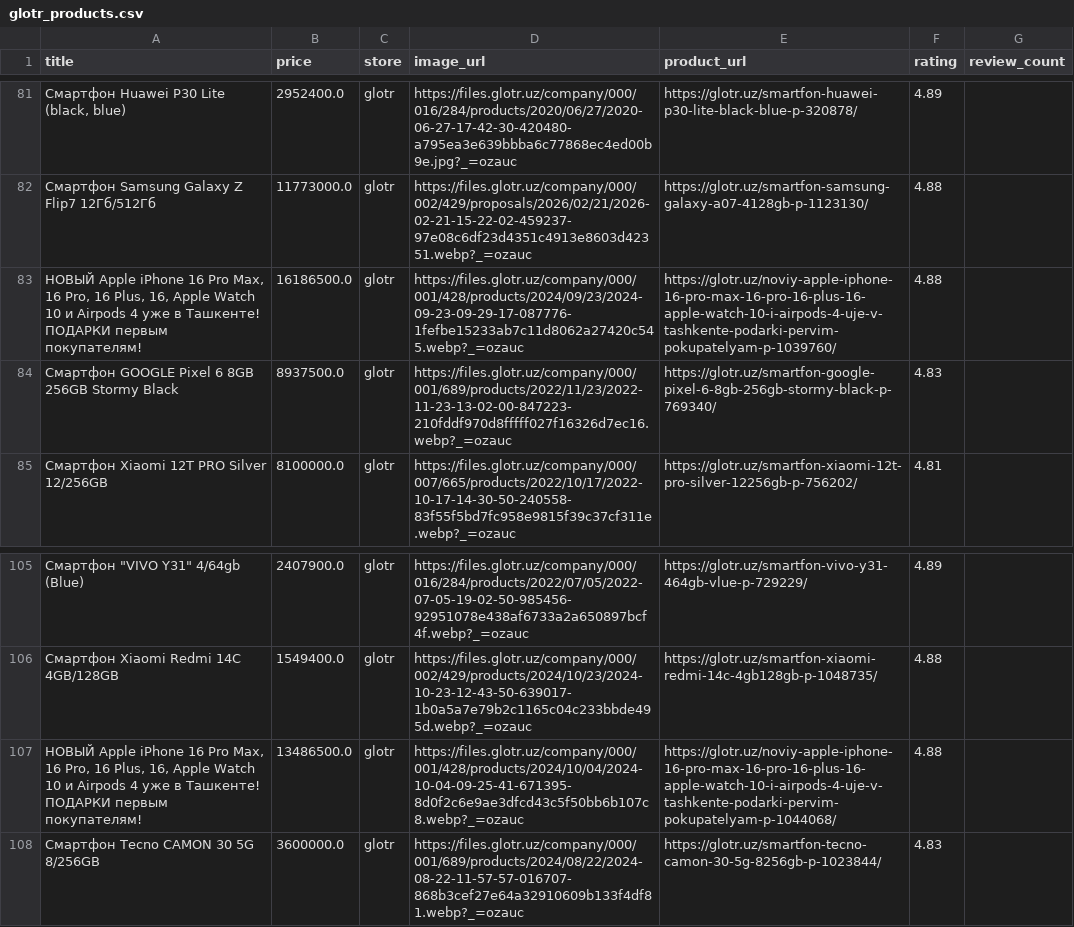
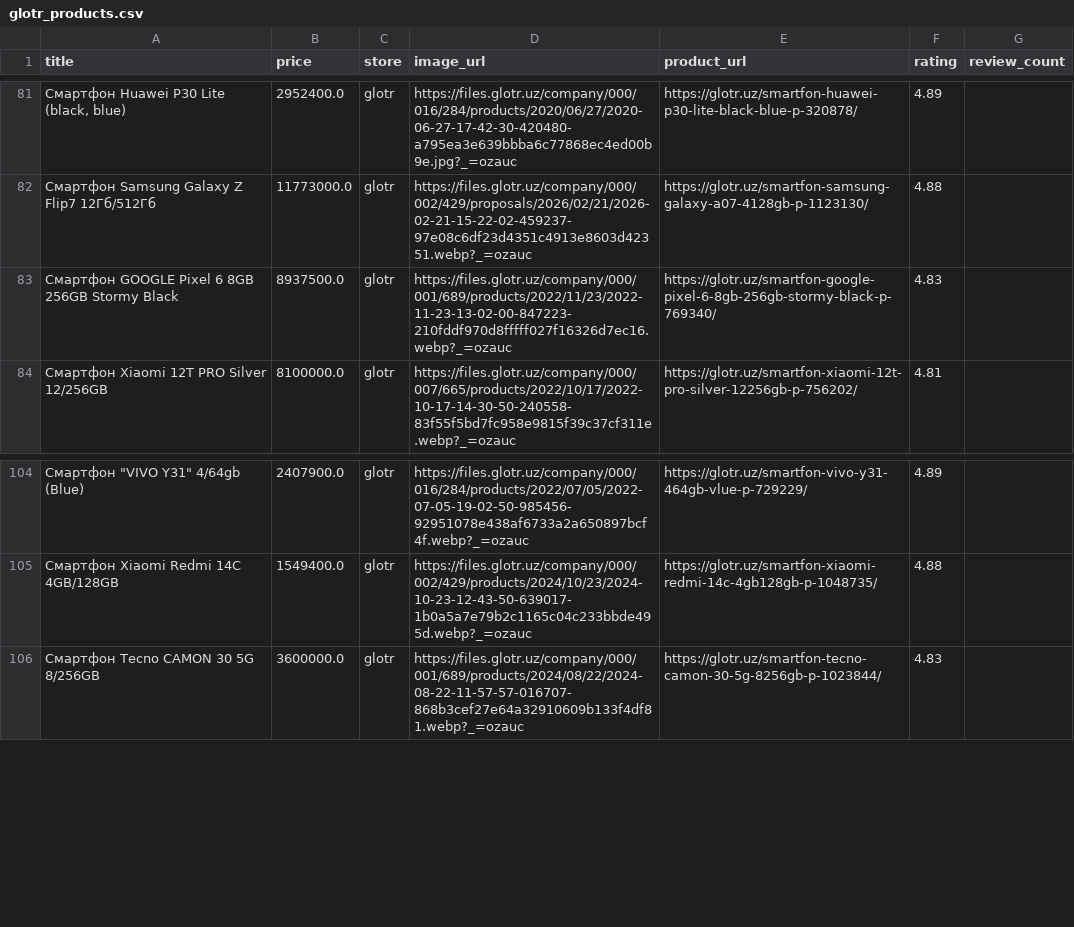
Before and after one commit to soliha10/full-bazar, a CSV file: data/glotr_products.csv, drawn as a sheet; only a part is shown, gaps mark what is left out; the diff names each change by its address in the sheet, - before the commit and + after, or states it on an @@ line.

```diff
--- a/data/glotr_products.csv
+++ b/data/glotr_products.csv
-row 83: НОВЫЙ Apple iPhone 16 Pro Max, 16 Pro, 16 Plus, 16, Apple Watch 10 и Airpods 4 уже в Ташкенте! ПОДАРКИ первым покупателям! | 16186500.0 | glotr | https://files.glotr.uz/company/000/001/428/products/2024/09/23/2024-09-23-09-29-17-087776-1fefbe15233ab7c11d8062a27420c545.webp?_=ozauc | https://glotr.uz/noviy-apple-iphone-16-pro-max-16-pro-16-plus-16-apple-watch-10-i-airpods-4-uje-v-tashkente-podarki-pervim-pokupatelyam-p-1039760/ | 4.88
-row 107: НОВЫЙ Apple iPhone 16 Pro Max, 16 Pro, 16 Plus, 16, Apple Watch 10 и Airpods 4 уже в Ташкенте! ПОДАРКИ первым покупателям! | 13486500.0 | glotr | https://files.glotr.uz/company/000/001/428/products/2024/10/04/2024-10-04-09-25-41-671395-8d0f2c6e9ae3dfcd43c5f50bb6b107c8.webp?_=ozauc | https://glotr.uz/noviy-apple-iphone-16-pro-max-16-pro-16-plus-16-apple-watch-10-i-airpods-4-uje-v-tashkente-podarki-pervim-pokupatelyam-p-1044068/ | 4.88
```
Also changed, not shown: data/olcha_phones.csv, 8 other files.
